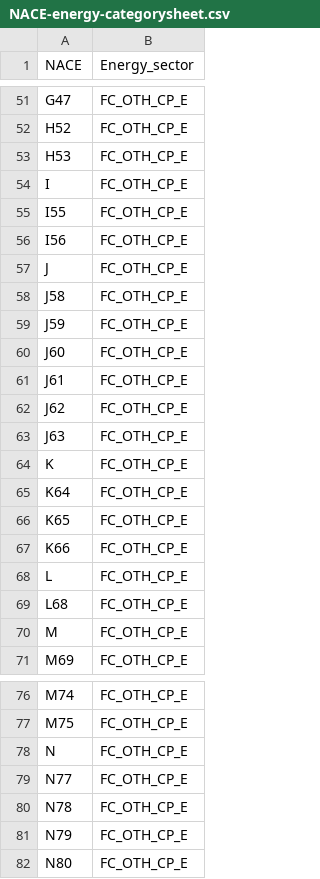
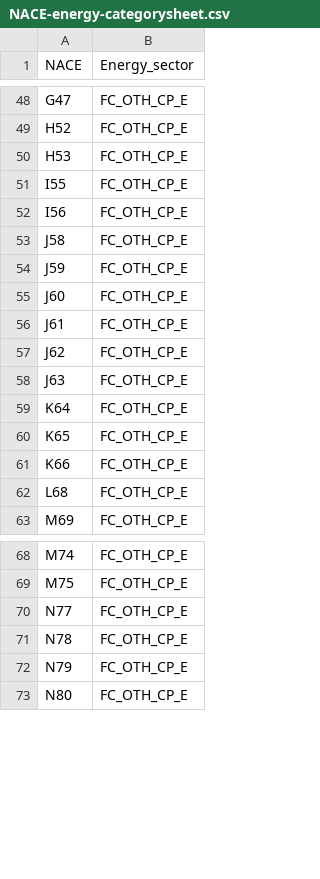
Before and after one commit to Addison-WLD/GO-forecast, a CSV file: NACE-energy-categorysheet.csv, drawn as a sheet; only a part is shown, gaps mark what is left out; the diff covers the shown part only; the diff names each change by its address in the sheet, - before the commit and + after, or states it on an @@ line.

```diff
--- a/NACE-energy-categorysheet.csv
+++ b/NACE-energy-categorysheet.csv
-row 54: I | FC_OTH_CP_E
-row 57: J | FC_OTH_CP_E
-row 64: K | FC_OTH_CP_E
-row 68: L | FC_OTH_CP_E
-row 70: M | FC_OTH_CP_E
-row 78: N | FC_OTH_CP_E
```
Also changed, not shown: 9 removed rows elsewhere in this file.
